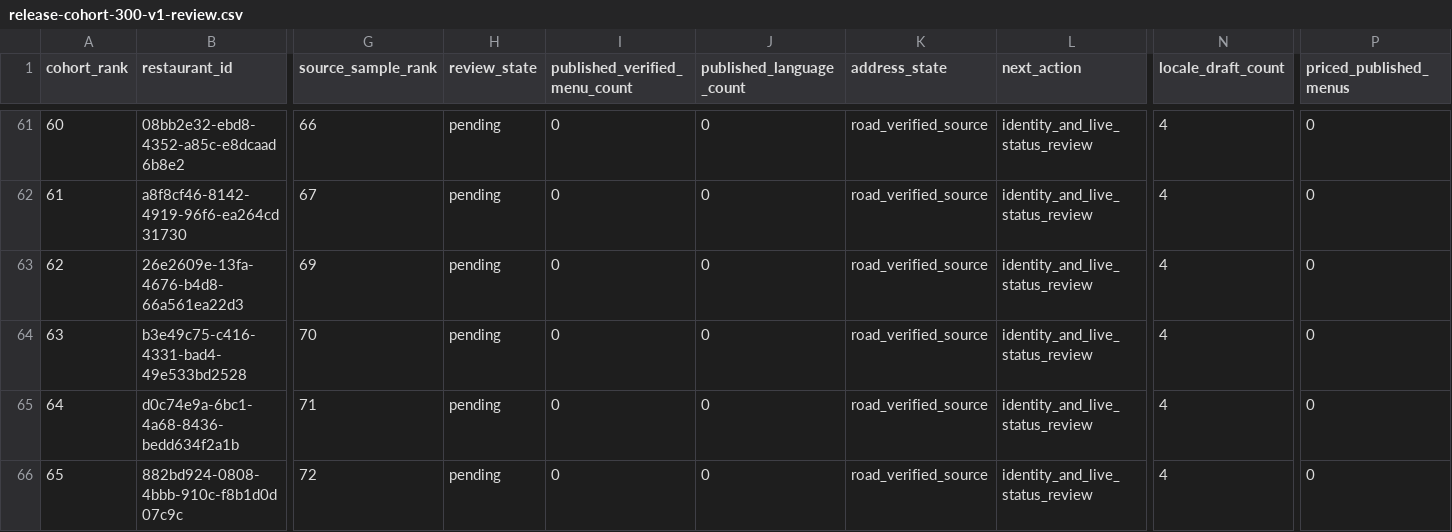
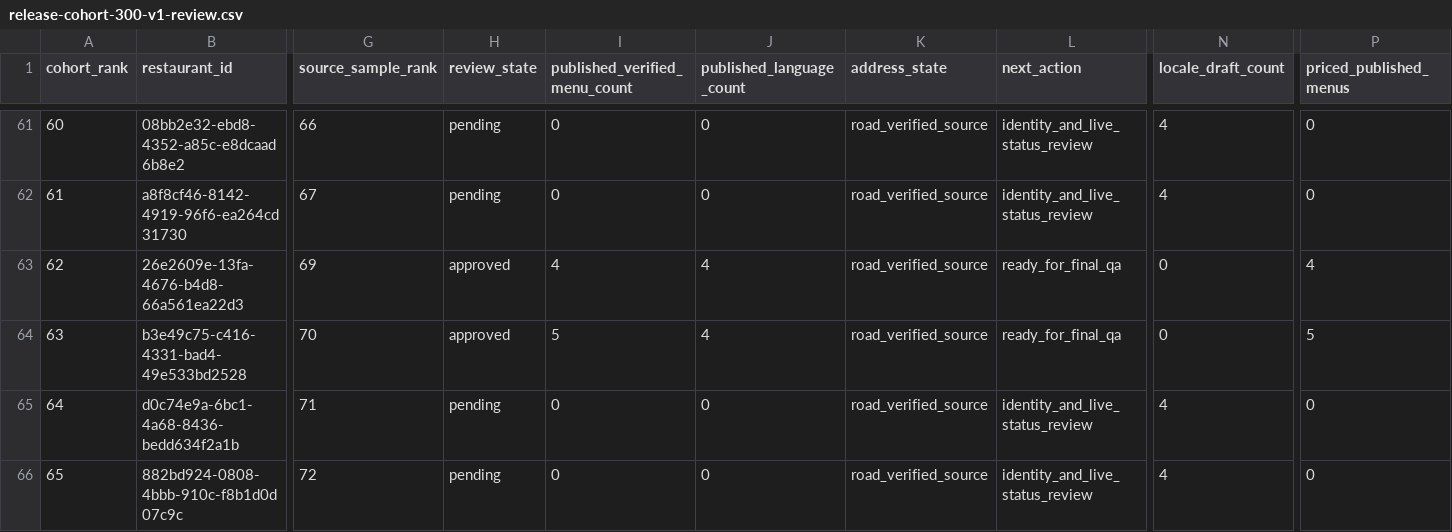
Before and after one commit to dannywebstudio/whateato, a CSV file: data/release-cohort-300-v1-review.csv, drawn as a sheet; only a part is shown, gaps mark what is left out; the diff names each change by its address in the sheet, - before the commit and + after, or states it on an @@ line.

Commit message:
data(release): refresh 300-cohort QA and work queue after menu prices and nine staging-approved venues

```diff
--- a/data/release-cohort-300-v1-review.csv
+++ b/data/release-cohort-300-v1-review.csv
-H63:H64 (review_state): pending
+H63:H64 (review_state): approved
-I63 (published_verified_menu_count): 0
+I63 (published_verified_menu_count): 4
-J63:J64 (published_language_count): 0
+J63:J64 (published_language_count): 4
-L63:L64 (next_action): identity_and_live_status_review
+L63:L64 (next_action): ready_for_final_qa
-N63:N64 (locale_draft_count): 4
+N63:N64 (locale_draft_count): 0
-P63 (priced_published_menus): 0
+P63 (priced_published_menus): 4
-I64 (published_verified_menu_count): 0
+I64 (published_verified_menu_count): 5
-P64 (priced_published_menus): 0
+P64 (priced_published_menus): 5
```
